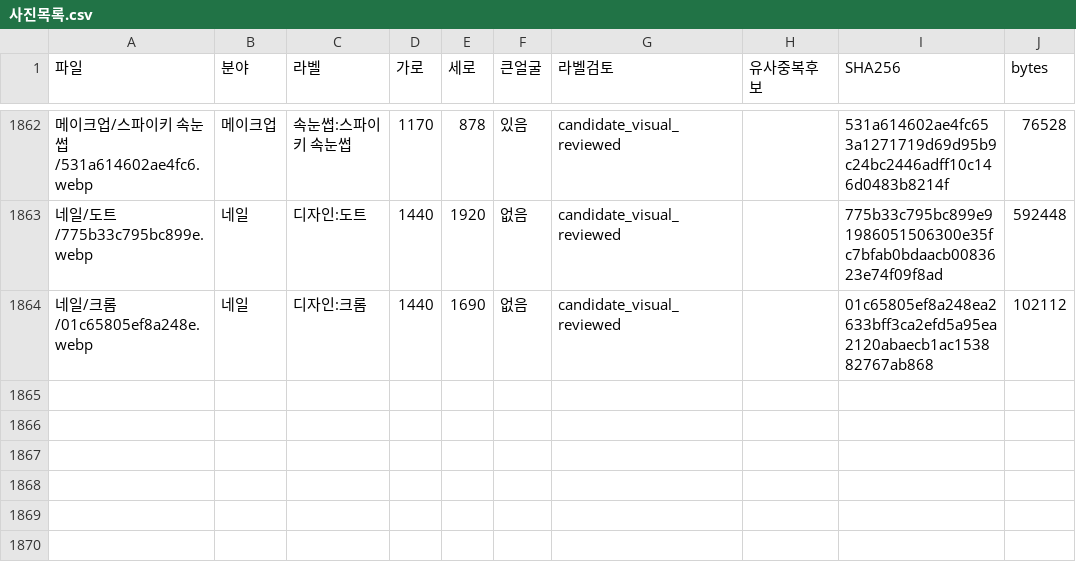
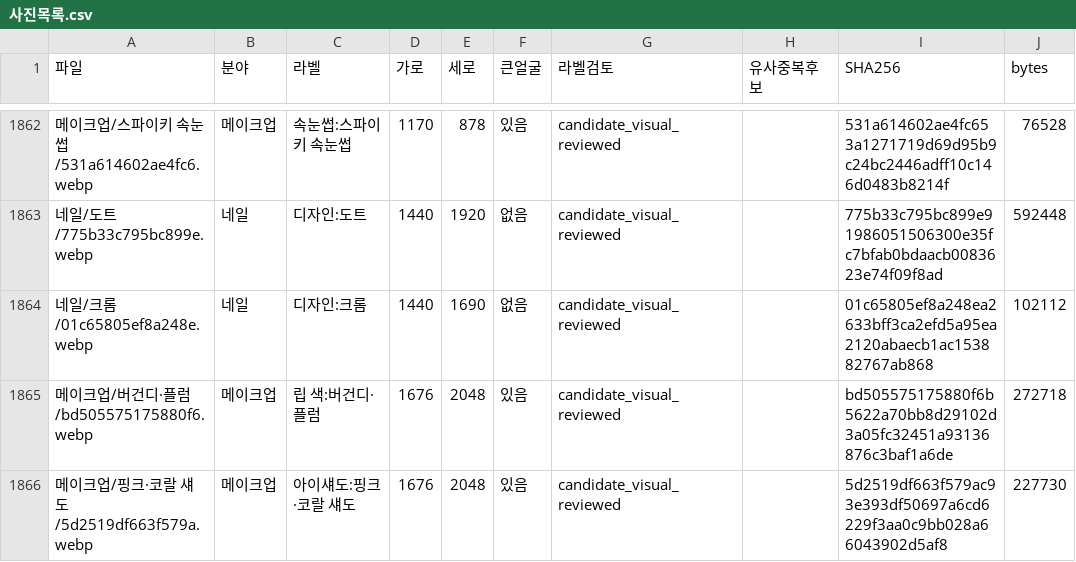
Before and after one commit to rudals906377/AI, a CSV file: collections/beauty-2026-10-20/사진목록.csv, drawn as a sheet; only a part is shown, gaps mark what is left out.

Commit message:
Add 2 reviewed shortage-label photos

```diff
--- a/collections/beauty-2026-10-20/사진목록.csv
+++ b/collections/beauty-2026-10-20/사진목록.csv
@@ -1864 +1864,3 @@
 네일/크롬/01c65805ef8a248e.webp,네일,디자인:크롬,1440,1690,없음,candidate_visual_reviewed,,01c65805ef8a248ea2633bff3ca2efd5a95ea2120abaecb1ac153882767ab868,102112
+메이크업/버건디·플럼/bd505575175880f6.webp,메이크업,립 색:버건디·플럼,1676,2048,있음,candidate_visual_reviewed,,bd505575175880f6b5622a70bb8d29102d3a05fc32451a93136876c3baf1a6de,272718
+메이크업/핑크·코랄 섀도/5d2519df663f579a.webp,메이크업,아이섀도:핑크·코랄 섀도,1676,2048,있음,candidate_visual_reviewed,,5d2519df663f579ac93e393df50697a6cd6229f3aa0c9bb028a66043902d5af8,227730
```
Also changed, not shown: 5 other files.
